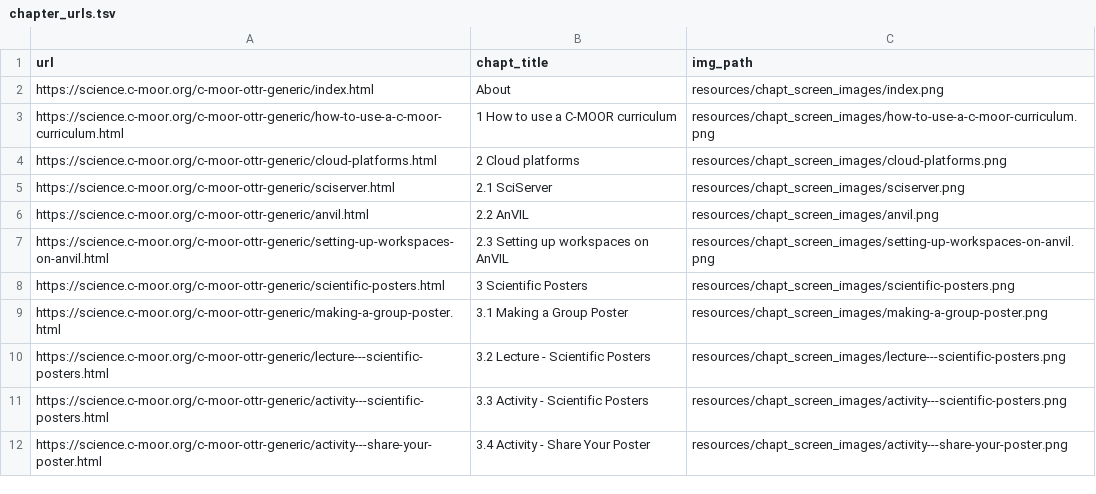
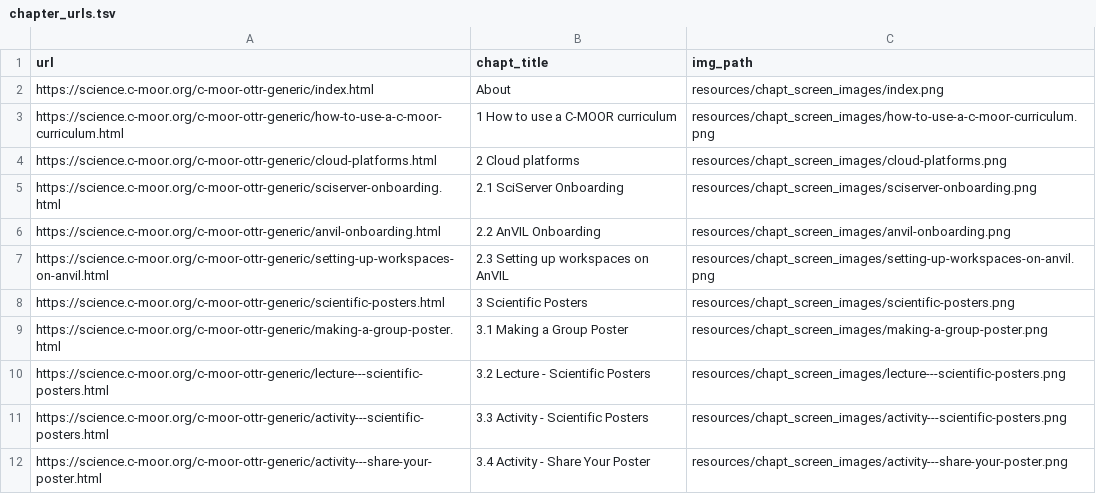
Before and after one commit to sayumiyork/c-moor-ottr-generic, a TSV file: resources/chapt_screen_images/chapter_urls.tsv, drawn as a sheet; only a part is shown; removed rows and columns are numbered as before the commit, all else as after; the diff names each change by its address in the sheet, - before the commit and + after, or states it on an @@ line.

```diff
--- a/resources/chapt_screen_images/chapter_urls.tsv
+++ b/resources/chapt_screen_images/chapter_urls.tsv
-row 5: https://science.c-moor.org/c-moor-ottr-generic/sciserver.html | 2.1 SciServer | resources/chapt_screen_images/sciserver.png
-row 6: https://science.c-moor.org/c-moor-ottr-generic/anvil.html | 2.2 AnVIL | resources/chapt_screen_images/anvil.png
+row 5: https://science.c-moor.org/c-moor-ottr-generic/sciserver-onboarding.html | 2.1 SciServer Onboarding | resources/chapt_screen_images/sciserver-onboarding.png
+row 6: https://science.c-moor.org/c-moor-ottr-generic/anvil-onboarding.html | 2.2 AnVIL Onboarding | resources/chapt_screen_images/anvil-onboarding.png
```
Also changed, not shown: 53 other files.
